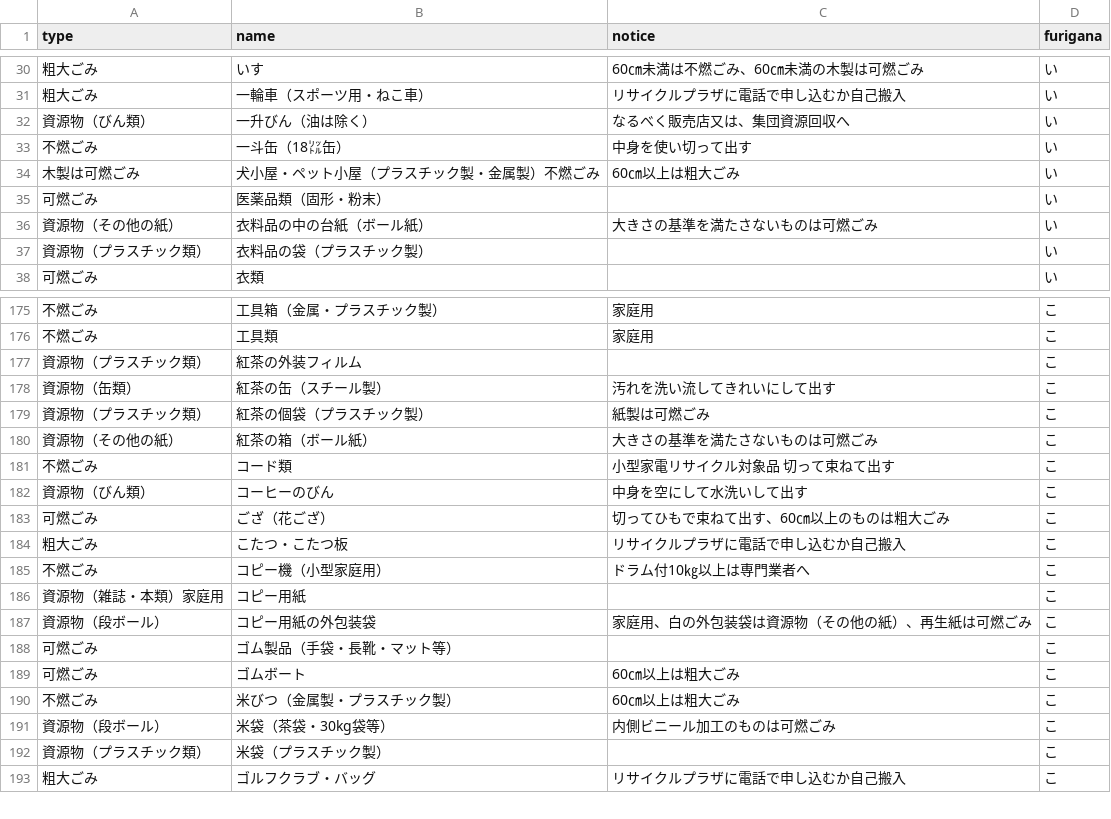
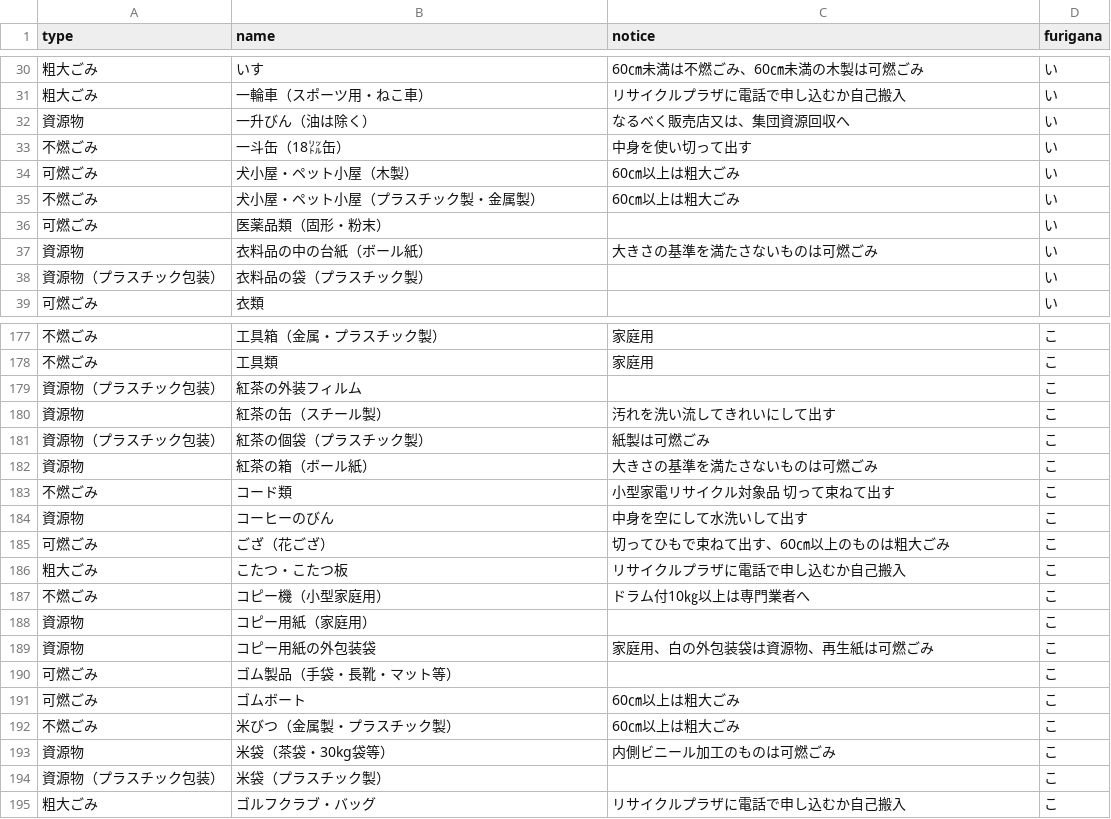
Before and after one commit to fukushima-c/5374, a CSV file: data/target.csv, drawn as a sheet; only a part is shown, gaps mark what is left out; the diff covers the shown part only.

```diff
--- a/data/target.csv
+++ b/data/target.csv
@@ -31,8 +31,9 @@ type,name,notice,furigana
 粗大ごみ,一輪車（スポーツ用・ねこ車）,リサイクルプラザに電話で申し込むか自己搬入,い
-資源物（びん類）,一升びん（油は除く）,なるべく販売店又は、集団資源回収へ,い
+資源物,一升びん（油は除く）,なるべく販売店又は、集団資源回収へ,い
 不燃ごみ,一斗缶（18㍑缶）,中身を使い切って出す,い
-木製は可燃ごみ,犬小屋・ペット小屋（プラスチック製・金属製）不燃ごみ,60㎝以上は粗大ごみ,い
+可燃ごみ,犬小屋・ペット小屋（木製）,60㎝以上は粗大ごみ,い
+不燃ごみ,犬小屋・ペット小屋（プラスチック製・金属製）,60㎝以上は粗大ごみ,い
 可燃ごみ,医薬品類（固形・粉末）,,い
-資源物（その他の紙）,衣料品の中の台紙（ボール紙）,大きさの基準を満たさないものは可燃ごみ,い
-資源物（プラスチック類）,衣料品の袋（プラスチック製）,,い
+資源物,衣料品の中の台紙（ボール紙）,大きさの基準を満たさないものは可燃ごみ,い
+資源物（プラスチック包装）,衣料品の袋（プラスチック製）,,い
 可燃ごみ,衣類,,い
@@ -176,8 +178,8 @@ type,name,notice,furigana
 不燃ごみ,工具類,家庭用,こ
-資源物（プラスチック類）,紅茶の外装フィルム,,こ
-資源物（缶類）,紅茶の缶（スチール製）,汚れを洗い流してきれいにして出す,こ
-資源物（プラスチック類）,紅茶の個袋（プラスチック製）,紙製は可燃ごみ,こ
-資源物（その他の紙）,紅茶の箱（ボール紙）,大きさの基準を満たさないものは可燃ごみ,こ
+資源物（プラスチック包装）,紅茶の外装フィルム,,こ
+資源物,紅茶の缶（スチール製）,汚れを洗い流してきれいにして出す,こ
+資源物（プラスチック包装）,紅茶の個袋（プラスチック製）,紙製は可燃ごみ,こ
+資源物,紅茶の箱（ボール紙）,大きさの基準を満たさないものは可燃ごみ,こ
 不燃ごみ,コード類,小型家電リサイクル対象品　切って束ねて出す,こ
-資源物（びん類）,コーヒーのびん,中身を空にして水洗いして出す,こ
+資源物,コーヒーのびん,中身を空にして水洗いして出す,こ
 可燃ごみ,ござ（花ござ）,切ってひもで束ねて出す、60㎝以上のものは粗大ごみ,こ
@@ -185,4 +187,4 @@ type,name,notice,furigana
 不燃ごみ,コピー機（小型家庭用）,ドラム付10㎏以上は専門業者へ,こ
-資源物（雑誌・本類）家庭用,コピー用紙,,こ
-資源物（段ボール）,コピー用紙の外包装袋,家庭用、白の外包装袋は資源物（その他の紙）、再生紙は可燃ごみ,こ
+資源物,コピー用紙（家庭用）,,こ
+資源物,コピー用紙の外包装袋,家庭用、白の外包装袋は資源物、再生紙は可燃ごみ,こ
 可燃ごみ,ゴム製品（手袋・長靴・マット等）,,こ
@@ -190,4 +192,4 @@ type,name,notice,furigana
 不燃ごみ,米びつ（金属製・プラスチック製）,60㎝以上は粗大ごみ,こ
-資源物（段ボール）,米袋（茶袋・30kg袋等）,内側ビニール加工のものは可燃ごみ,こ
-資源物（プラスチック類）,米袋（プラスチック製）,,こ
+資源物,米袋（茶袋・30kg袋等）,内側ビニール加工のものは可燃ごみ,こ
+資源物（プラスチック包装）,米袋（プラスチック製）,,こ
 粗大ごみ,ゴルフクラブ・バッグ,リサイクルプラザに電話で申し込むか自己搬入,こ
```
Also changed, not shown: 1 added row and 133 edited cells elsewhere in this file, data/description.csv.
